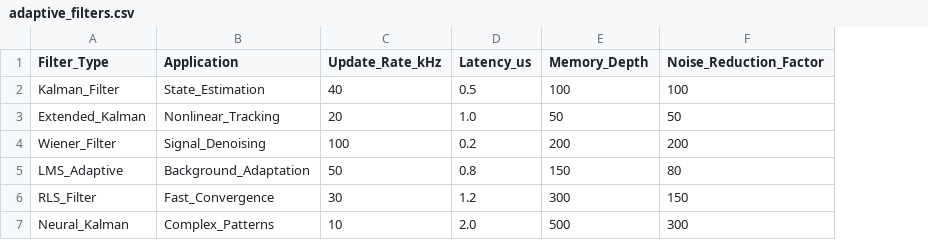
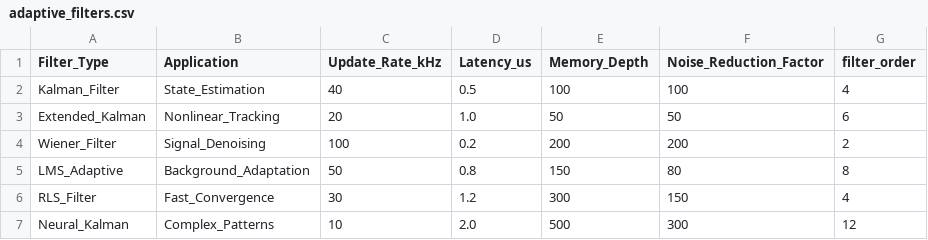
Before and after one commit to phx/whitney, a CSV file: submission/supplementary/data/adaptive_filters.csv, drawn as a sheet; the diff names each change by its address in the sheet, - before the commit and + after, or states it on an @@ line.

```diff
--- a/submission/supplementary/data/adaptive_filters.csv
+++ b/submission/supplementary/data/adaptive_filters.csv
+column G (filter_order), rows 2-7: 4 | 6 | 2 | 8 | 4 | 12
```
Also changed, not shown: submission/supplementary/code/submission/supplementary/data/detector_noise.csv, submission/supplementary/data/coincidence_requirements.csv, 2 other files.
